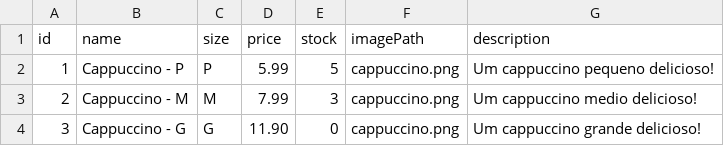
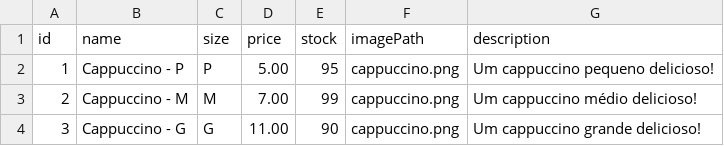
Before and after one commit to GustavoFantato/javacafe-project, a CSV file: data/storage.csv, drawn as a sheet.

```diff
--- a/data/storage.csv
+++ b/data/storage.csv
@@ -1,4 +1,4 @@
 id,name,size,price,stock,imagePath,description
-1,Cappuccino - P,P,5.99,5,cappuccino.png,"Um cappuccino pequeno delicioso!"
-2,Cappuccino - M,M,7.99,3,cappuccino.png,"Um cappuccino medio delicioso!"
-3,Cappuccino - G,G,11.90,0,cappuccino.png,"Um cappuccino grande delicioso!"
+1,Cappuccino - P,P,5.00,95,cappuccino.png,"Um cappuccino pequeno delicioso!"
+2,Cappuccino - M,M,7.00,99,cappuccino.png,"Um cappuccino médio delicioso!"
+3,Cappuccino - G,G,11.00,90,cappuccino.png,"Um cappuccino grande delicioso!"
```
Also changed, not shown: 18 other files.
